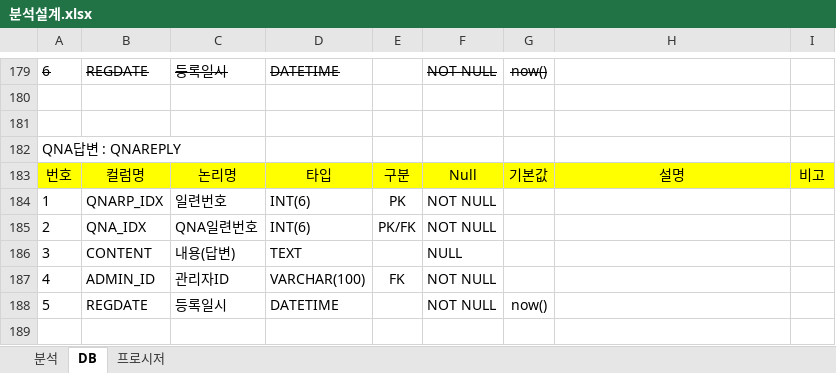
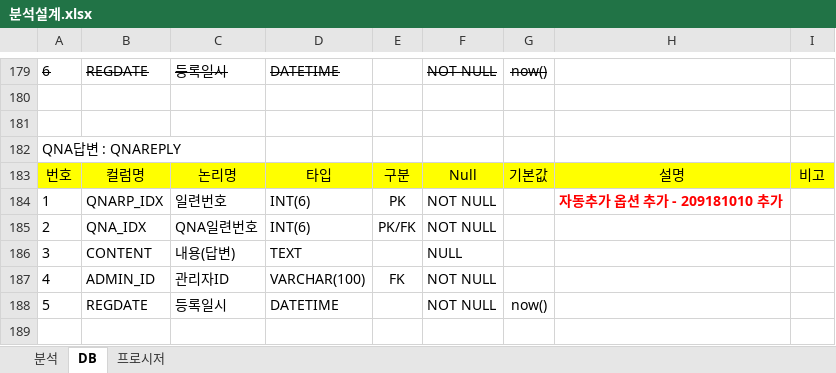
Before and after one commit to goatking91/ecobay, an Excel workbook: ecobay/src/main/webapp/resources/db/분석설계.xlsx, sheet DB, drawn as a sheet; only a part is shown, gaps mark what is left out; values as stored, in another font and other column widths than the file's, no borders; the diff names each change by its address in the sheet, - before the commit and + after, or states it on an @@ line.

Commit message:
qnareply - idx 옵션(자동추가) 추가

```diff
--- a/ecobay/src/main/webapp/resources/db/분석설계.xlsx (sheet DB)
+++ b/ecobay/src/main/webapp/resources/db/분석설계.xlsx (sheet DB)
-H184: (empty)
+H184: 자동추가 옵션 추가 - 209181010 추가
```
Also changed, not shown: 2 other files.
